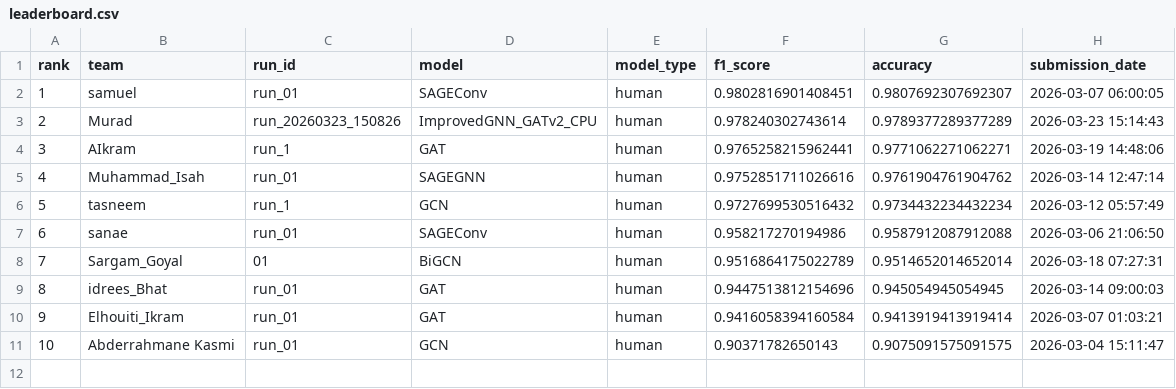
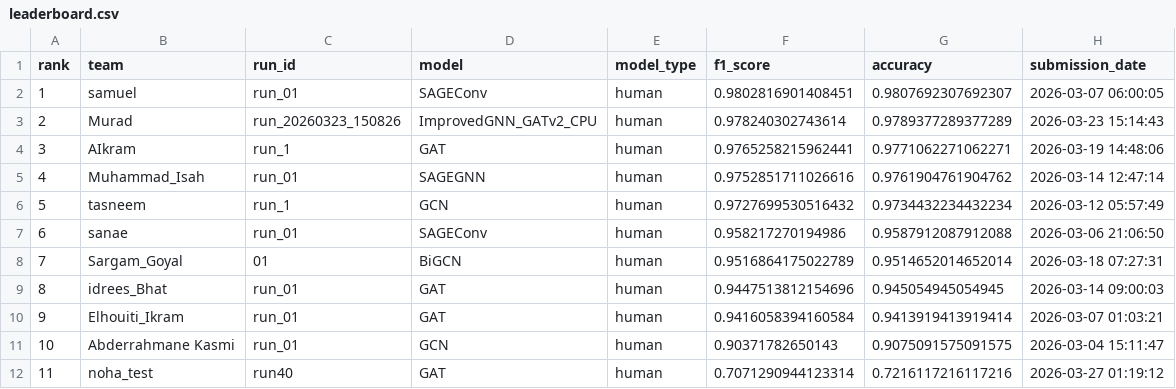
Before and after one commit to ignatiusbalayo/Real_Or_Fake, a CSV file: docs/leaderboard.csv, drawn as a sheet; the diff names each change by its address in the sheet, - before the commit and + after, or states it on an @@ line.

```diff
--- a/docs/leaderboard.csv
+++ b/docs/leaderboard.csv
+row 12: 11 | noha_test | run40 | GAT | human | 0.7071290944123314 | 0.7216117216117216 | 2026-03-27 01:19:12
```
